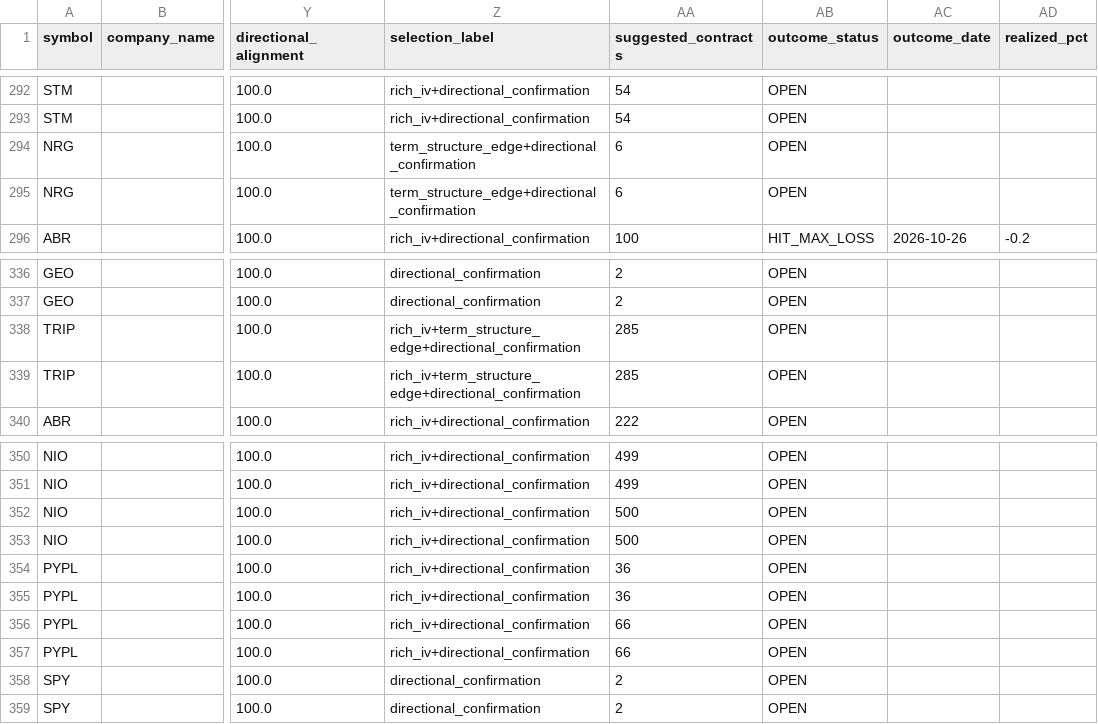
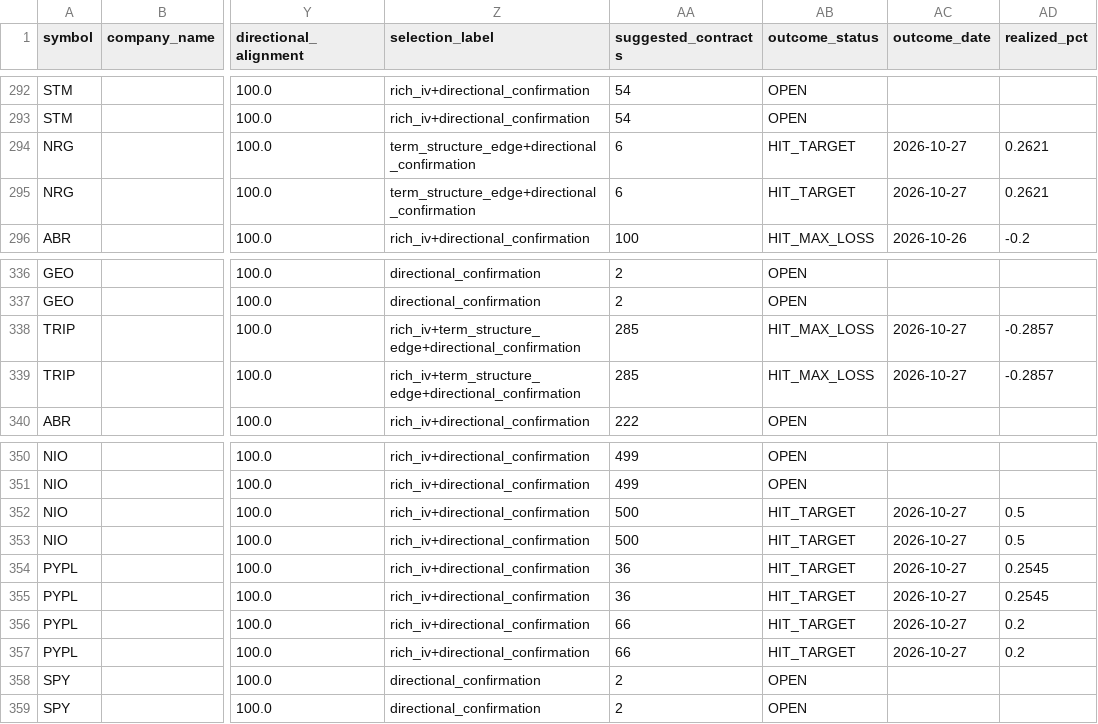
Before and after one commit to coop1st/options-trading-pipeline, a CSV file: data/github_sync/options_ledger/options_recommendation_ledger.csv, drawn as a sheet; only a part is shown, gaps mark what is left out; the diff covers the shown part only; the diff names each change by its address in the sheet, - before the commit and + after, or states it on an @@ line.

```diff
--- a/data/github_sync/options_ledger/options_recommendation_ledger.csv
+++ b/data/github_sync/options_ledger/options_recommendation_ledger.csv
-AB294:AB295 (outcome_status): OPEN
+AB294:AB295 (outcome_status): HIT_TARGET
-AC294:AC295 (outcome_date): (empty)
+AC294:AC295 (outcome_date): 2026-10-27
-AD294:AD295 (realized_pct): (empty)
+AD294:AD295 (realized_pct): 0.2621
-AB338:AB339 (outcome_status): OPEN
+AB338:AB339 (outcome_status): HIT_MAX_LOSS
-AC338:AC339 (outcome_date): (empty)
+AC338:AC339 (outcome_date): 2026-10-27
-AD338:AD339 (realized_pct): (empty)
+AD338:AD339 (realized_pct): -0.2857
-AB352:AB357 (outcome_status): OPEN
+AB352:AB357 (outcome_status): HIT_TARGET
-AC352:AC357 (outcome_date): (empty)
+AC352:AC357 (outcome_date): 2026-10-27
-AD352:AD353 (realized_pct): (empty)
+AD352:AD353 (realized_pct): 0.5
-AD354:AD355 (realized_pct): (empty)
+AD354:AD355 (realized_pct): 0.2545
-AD356:AD357 (realized_pct): (empty)
+AD356:AD357 (realized_pct): 0.2
```
Also changed, not shown: 52 edited cells elsewhere in this file.
